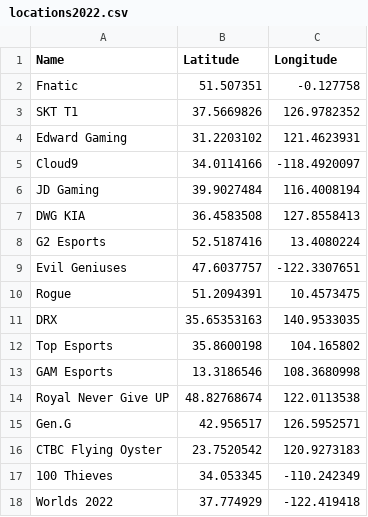
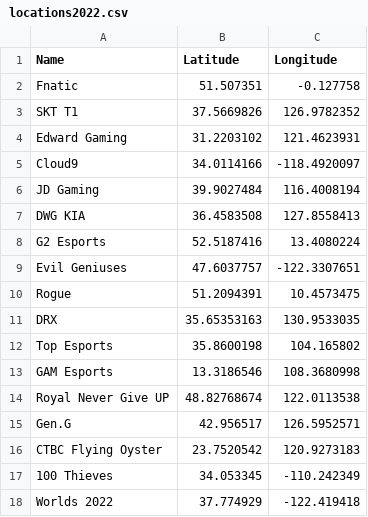
Before and after one commit to RedSkyRed/DataVisualisation2, a CSV file: data/locations2022.csv, drawn as a sheet.

```diff
--- a/data/locations2022.csv
+++ b/data/locations2022.csv
@@ -10,3 +10,3 @@ Evil Geniuses,47.6037757,-122.3307651
 Rogue,51.2094391,10.4573475
-DRX,35.65353163,140.9533035
+DRX,35.65353163,130.9533035
 Top Esports,35.8600198,104.165802
```
Also changed, not shown: 3 other files.
